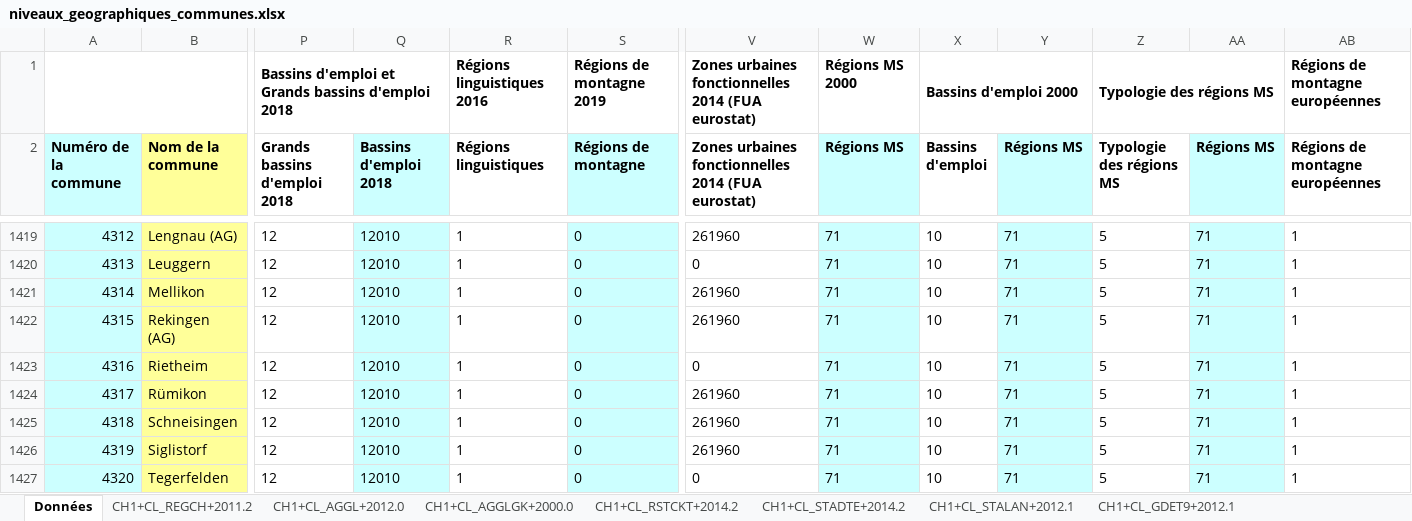
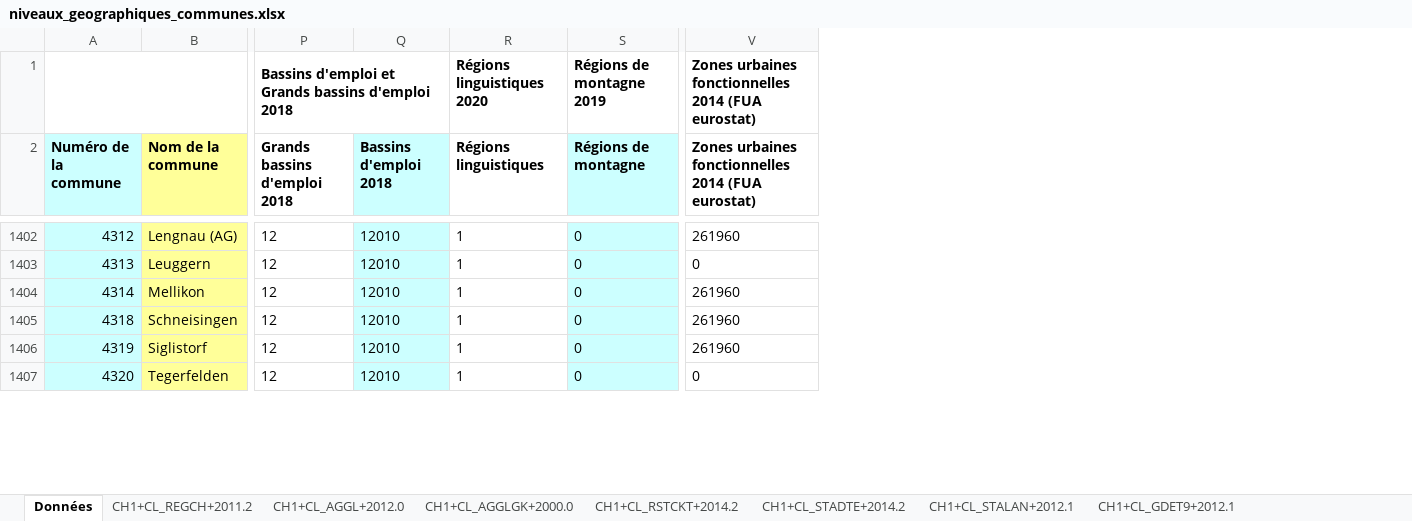
Before and after one commit to d-qn/tamMap, an Excel workbook: inst/extdata/niveaux_geographiques_communes.xlsx, sheet Données, drawn as a sheet; only a part is shown, gaps mark what is left out; values as stored, in another font and other column widths than the file's, no borders; removed rows and columns are numbered as before the commit, all else as after; rows hold the shown columns only; the diff covers the shown part only; the diff names each change by its address in the sheet, - before the commit and + after, or states it on an @@ line.

```diff
--- a/inst/extdata/niveaux_geographiques_communes.xlsx (sheet Données)
+++ b/inst/extdata/niveaux_geographiques_communes.xlsx (sheet Données)
-column W (Régions MS), row 1: Régions MS 2000; rows 1419-1421: all 71; rows 1425-1427: all 71
-column X (Bassins d'emploi), row 1: Bassins d'emploi 2000; rows 1419-1421: all 10; rows 1425-1427: all 10
-column Y (Régions MS), rows 1419-1421: all 71; rows 1425-1427: all 71
-column Z (Typologie des régions MS), row 1: Typologie des régions MS; rows 1419-1421: all 5; rows 1425-1427: all 5
-column AA (Régions MS), rows 1419-1421: all 71; rows 1425-1427: all 71
-column AB (Régions de montagne européennes), row 1: Régions de montagne européennes; rows 1419-1421: all 1; rows 1425-1427: all 1
-R1 (Régions linguistiques): Régions linguistiques 2016
+R1 (Régions linguistiques): Régions linguistiques 2020
-row 1422: 4315 | Rekingen (AG) | 12 | 12010 | 1 | 0 | 261960 | 71 | 10 | 71 | 5 | 71 | 1
-row 1423: 4316 | Rietheim | 12 | 12010 | 1 | 0 | 0 | 71 | 10 | 71 | 5 | 71 | 1
-row 1424: 4317 | Rümikon | 12 | 12010 | 1 | 0 | 261960 | 71 | 10 | 71 | 5 | 71 | 1
```
Also changed, not shown: 8 added rows, 32 removed rows and 12 edited cells elsewhere in this sheet, sheet Métadonnées, other sheet tabs, 50 other files.
